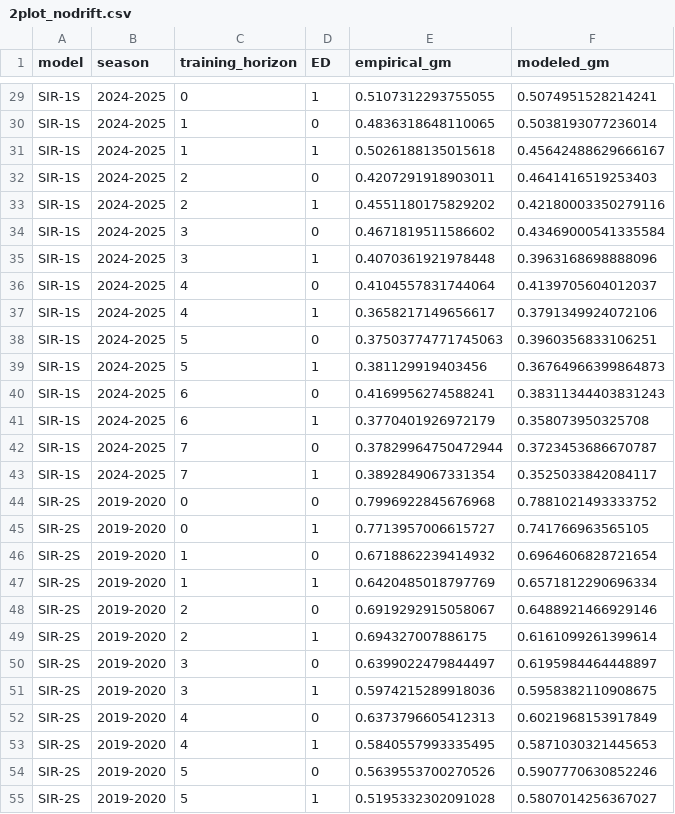
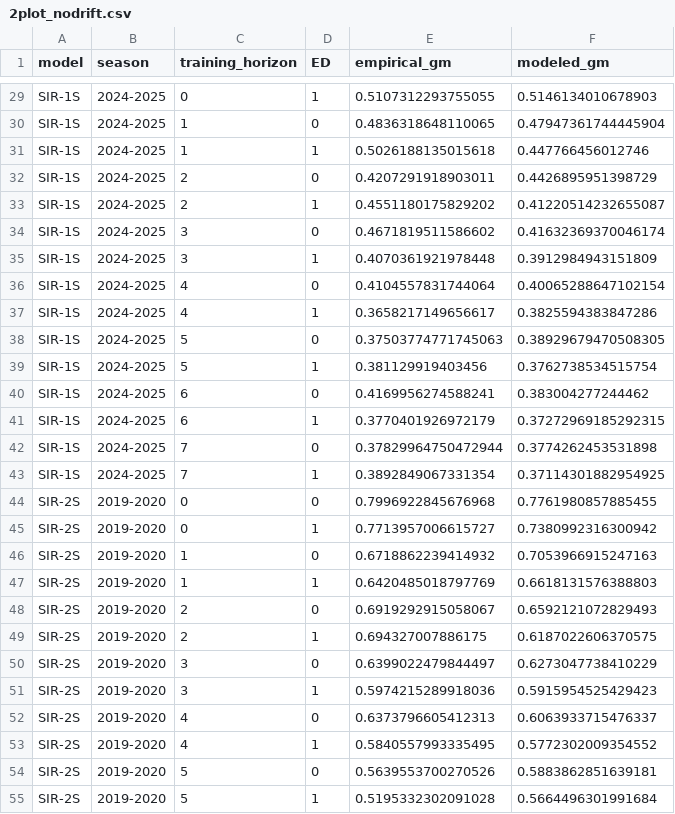
Before and after one commit to twallema/JHU-Cornell_hierarchSIR, a CSV file: scripts/manuscript/visualise-accuracy/size-training-dataset/pyMC_output/2plot_nodrift.csv, drawn as a sheet; only a part is shown, gaps mark what is left out; the diff covers the shown part only; the diff names each change by its address in the sheet, - before the commit and + after, or states it on an @@ line.

```diff
--- a/scripts/manuscript/visualise-accuracy/size-training-dataset/pyMC_output/2plot_nodrift.csv
+++ b/scripts/manuscript/visualise-accuracy/size-training-dataset/pyMC_output/2plot_nodrift.csv
-F29 (modeled_gm): 0.5074951528214241
+F29 (modeled_gm): 0.5146134010678903
-F30 (modeled_gm): 0.5038193077236014
+F30 (modeled_gm): 0.47947361744445904
-F31 (modeled_gm): 0.45642488629666167
+F31 (modeled_gm): 0.447766456012746
-F32 (modeled_gm): 0.4641416519253403
+F32 (modeled_gm): 0.4426895951398729
-F33 (modeled_gm): 0.42180003350279116
+F33 (modeled_gm): 0.41220514232655087
-F34 (modeled_gm): 0.43469000541335584
+F34 (modeled_gm): 0.41632369370046174
-F35 (modeled_gm): 0.3963168698888096
+F35 (modeled_gm): 0.3912984943151809
-F36 (modeled_gm): 0.4139705604012037
+F36 (modeled_gm): 0.40065288647102154
-F37 (modeled_gm): 0.3791349924072106
+F37 (modeled_gm): 0.3825594383847286
-F38 (modeled_gm): 0.3960356833106251
+F38 (modeled_gm): 0.38929679470508305
-F39 (modeled_gm): 0.36764966399864873
+F39 (modeled_gm): 0.3762738534515754
-F40 (modeled_gm): 0.38311344403831243
+F40 (modeled_gm): 0.383004277244462
-F41 (modeled_gm): 0.358073950325708
+F41 (modeled_gm): 0.37272969185292315
-F42 (modeled_gm): 0.3723453686670787
+F42 (modeled_gm): 0.3774262453531898
-F43 (modeled_gm): 0.3525033842084117
+F43 (modeled_gm): 0.37114301882954925
-F44 (modeled_gm): 0.7881021493333752
+F44 (modeled_gm): 0.7761980857885455
-F45 (modeled_gm): 0.741766963565105
+F45 (modeled_gm): 0.7380992316300942
-F46 (modeled_gm): 0.6964606828721654
+F46 (modeled_gm): 0.7053966915247163
-F47 (modeled_gm): 0.6571812290696334
+F47 (modeled_gm): 0.6618131576388803
-F48 (modeled_gm): 0.6488921466929146
+F48 (modeled_gm): 0.6592121072829493
-F49 (modeled_gm): 0.6161099261399614
+F49 (modeled_gm): 0.6187022606370575
-F50 (modeled_gm): 0.6195984464448897
+F50 (modeled_gm): 0.6273047738410229
-F51 (modeled_gm): 0.5958382110908675
+F51 (modeled_gm): 0.5915954525429423
-F52 (modeled_gm): 0.6021968153917849
+F52 (modeled_gm): 0.6063933715476337
-F53 (modeled_gm): 0.5871030321445653
+F53 (modeled_gm): 0.5772302009354552
-F54 (modeled_gm): 0.5907770630852246
+F54 (modeled_gm): 0.5883862851639181
-F55 (modeled_gm): 0.5807014256367027
+F55 (modeled_gm): 0.5664496301991684
```
Also changed, not shown: 99 edited cells elsewhere in this file, scripts/manuscript/visualise-accuracy/leave-one-out/bootstrapped_relative_WIS_GRWD.csv, scripts/manuscript/visualise-accuracy/size-training-dataset/pyMC_output/coefficients_nodrift.csv, 27 other files.
